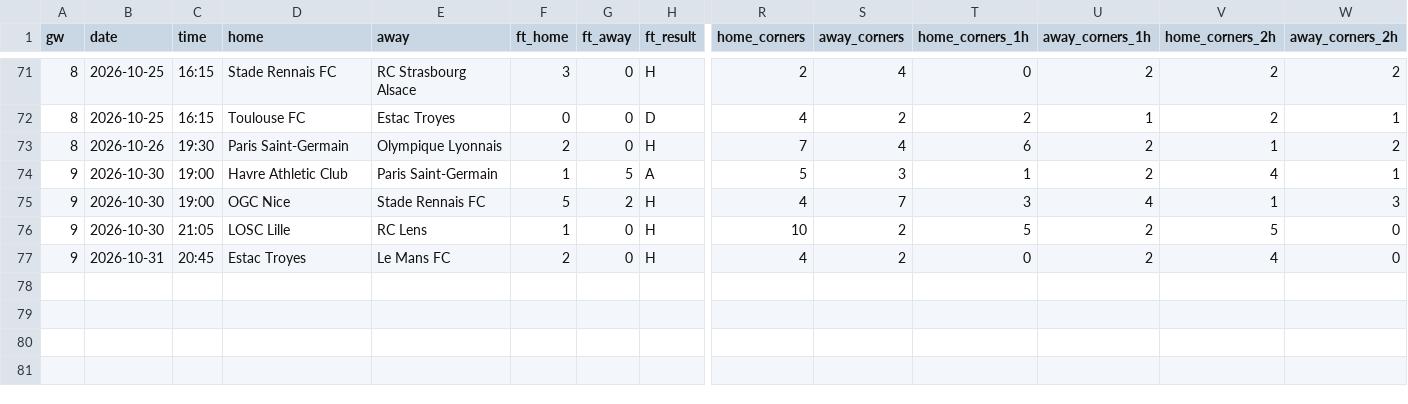
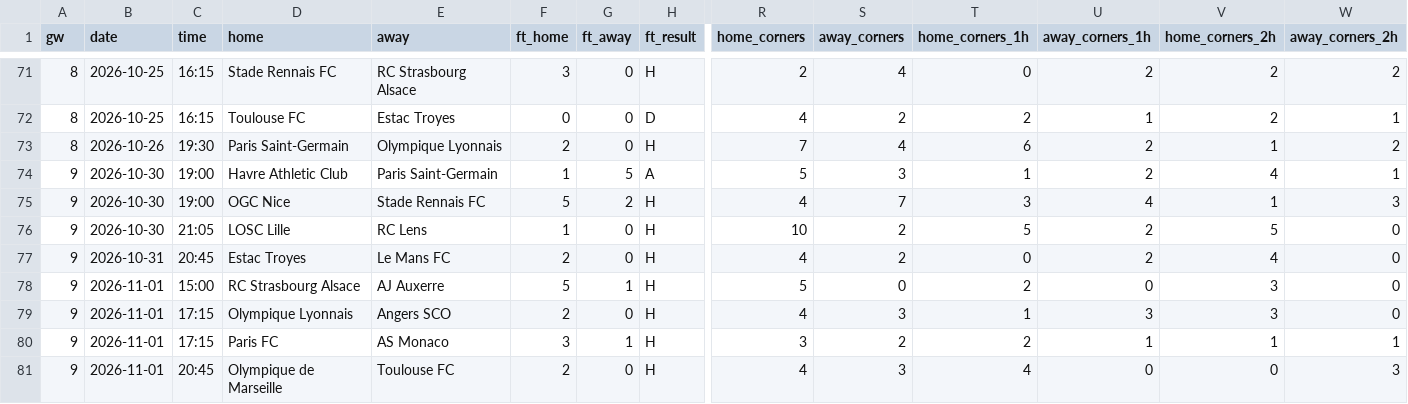
Before and after one commit to Orolu1/football-dashboard, a CSV file: data/live/FRA_1_ligue-1/results_2627.csv, drawn as a sheet; only a part is shown, gaps mark what is left out; rows hold the shown columns only; the diff names each change by its address in the sheet, - before the commit and + after, or states it on an @@ line.

```diff
--- a/data/live/FRA_1_ligue-1/results_2627.csv
+++ b/data/live/FRA_1_ligue-1/results_2627.csv
+row 78: 9 | 2026-11-01 | 15:00 | RC Strasbourg Alsace | AJ Auxerre | 5 | 1 | H | 5 | 0 | 2 | 0 | 3 | 0
+row 79: 9 | 2026-11-01 | 17:15 | Olympique Lyonnais | Angers SCO | 2 | 0 | H | 4 | 3 | 1 | 3 | 3 | 0
+row 80: 9 | 2026-11-01 | 17:15 | Paris FC | AS Monaco | 3 | 1 | H | 3 | 2 | 2 | 1 | 1 | 1
+row 81: 9 | 2026-11-01 | 20:45 | Olympique de Marseille | Toulouse FC | 2 | 0 | H | 4 | 3 | 4 | 0 | 0 | 3
```
Also changed, not shown: data/live/ESP_1_la-liga/fixtures_2627.csv, data/live/ESP_1_la-liga/results_2627.csv, 8 other files.
